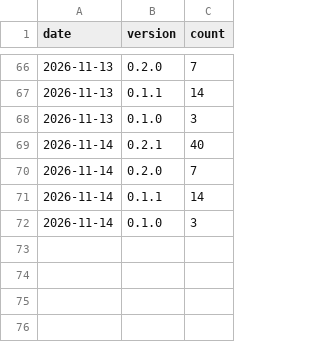
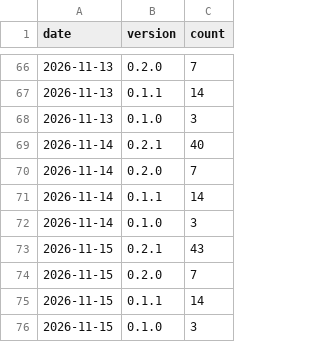
Before and after one commit to seatofthepants-net/payrollrti-site, a CSV file: data/downloads.csv, drawn as a sheet; only a part is shown, gaps mark what is left out; the diff names each change by its address in the sheet, - before the commit and + after, or states it on an @@ line.

```diff
--- a/data/downloads.csv
+++ b/data/downloads.csv
+row 73: 2026-11-15 | 0.2.1 | 43
+row 74: 2026-11-15 | 0.2.0 | 7
+row 75: 2026-11-15 | 0.1.1 | 14
+row 76: 2026-11-15 | 0.1.0 | 3
```
Also changed, not shown: 1 other file.
